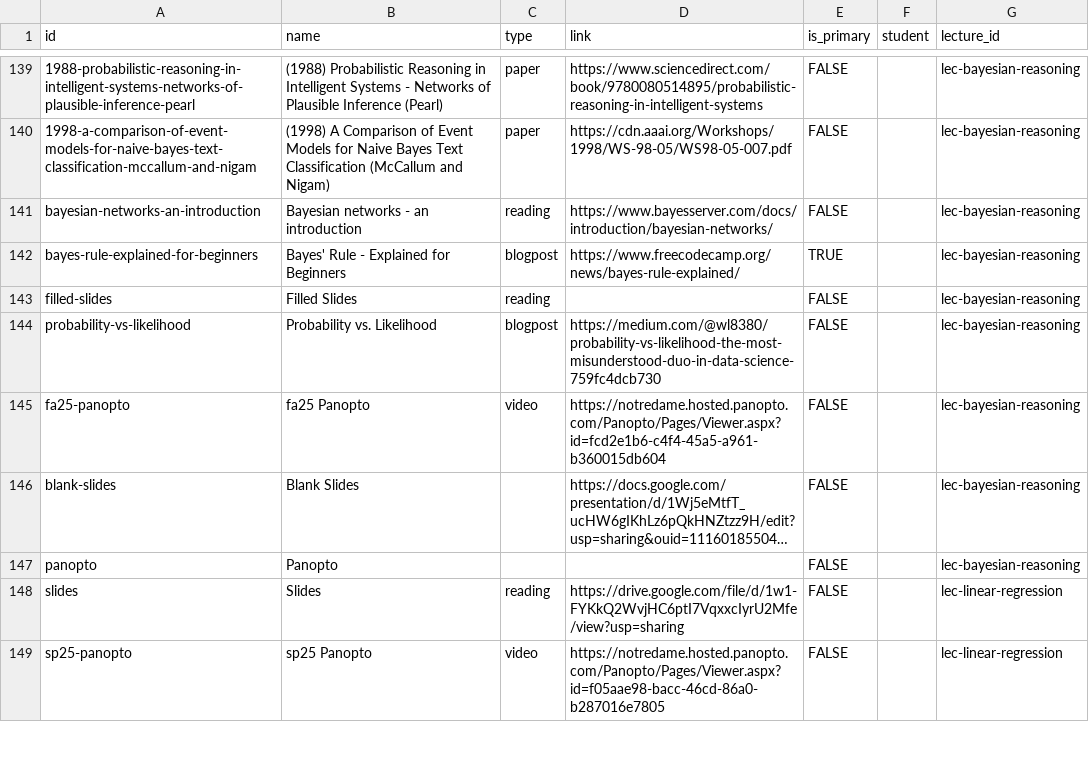
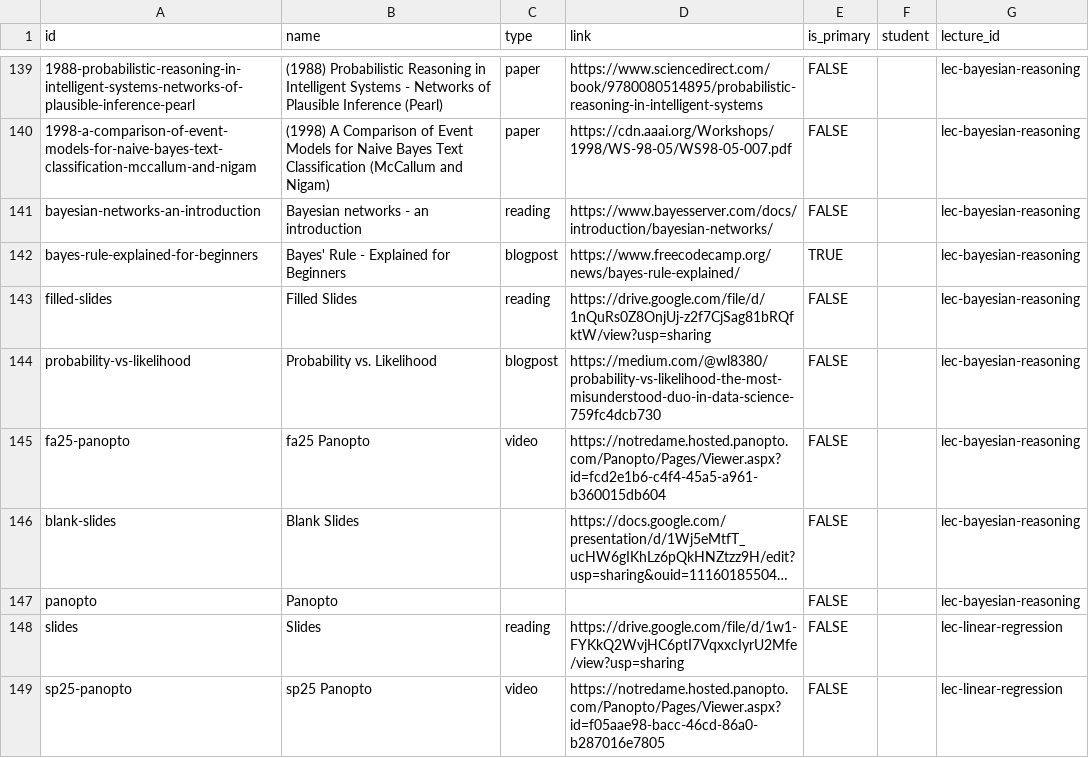
Before and after one commit to nd-cse-30124-fa25/nd-cse-30124-fa25.github.io, a CSV file: docs/static/csv/resources.csv, drawn as a sheet; only a part is shown, gaps mark what is left out; long unchanged cells end in ….

```diff
--- a/docs/static/csv/resources.csv
+++ b/docs/static/csv/resources.csv
@@ -142,3 +142,3 @@ bayesian-networks-an-introduction,Bayesian networks - an introduction,reading,ht
 bayes-rule-explained-for-beginners,Bayes' Rule - Explained for Beginners,blogpost,https://www.freecodecamp.org/news/bayes-rule-explained/,TRUE,,lec-bayesian-reasoning
-filled-slides,Filled Slides,reading,,FALSE,,lec-bayesian-reasoning
+filled-slides,Filled Slides,reading,https://drive.google.com/file/d/1nQuRs0Z8OnjUj-z2f7CjSag81bRQfktW/view?usp=sharing,FALSE,,lec-bayesian-reasoning
 probability-vs-likelihood,Probability vs. Likelihood,blogpost,https://medium.com/@wl8380/probability-vs-likelihood-the-most-misunderstood-duo-in-data-science-759fc4dcb730,FALSE,,lec-bayesian-reasoning
```
Also changed, not shown: 2 other files.
